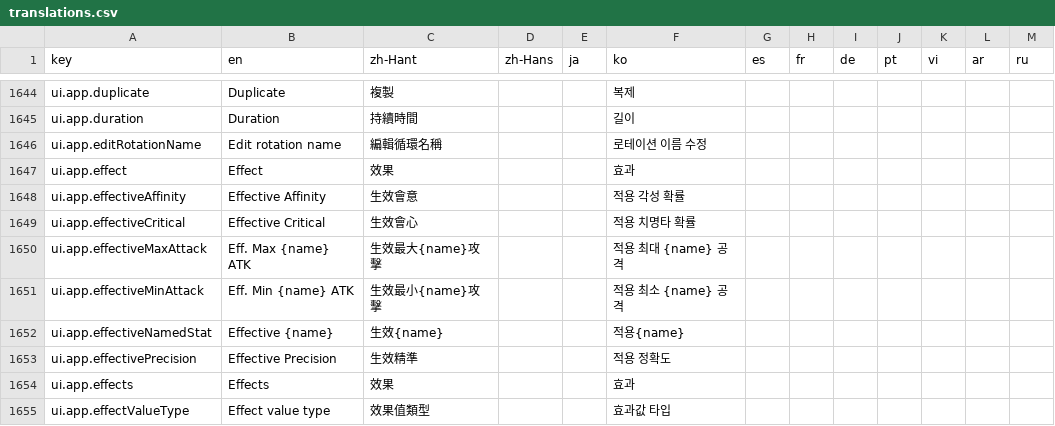
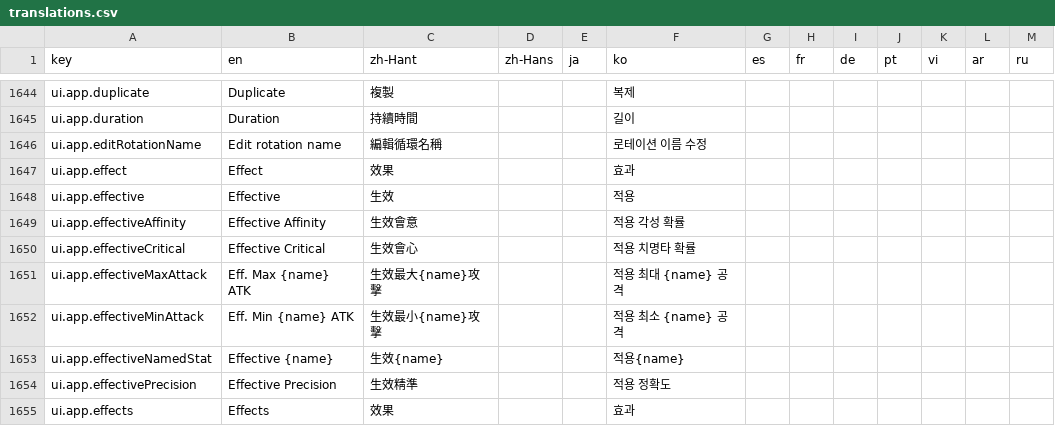
Before and after one commit to greydust/where-builds-meet, a CSV file: locales/translations.csv, drawn as a sheet; only a part is shown, gaps mark what is left out; the shorter side is filled out with more unchanged rows.

```diff
--- a/locales/translations.csv
+++ b/locales/translations.csv
@@ -1647,2 +1647,3 @@ ui.app.editRotationName,Edit rotation name,編輯循環名稱,,,로테이션 이
 ui.app.effect,Effect,效果,,,효과,,,,,,,
+ui.app.effective,Effective,生效,,,적용,,,,,,,
 ui.app.effectiveAffinity,Effective Affinity,生效會意,,,적용 각성 확률,,,,,,,
```
Also changed, not shown: 30 other files.
